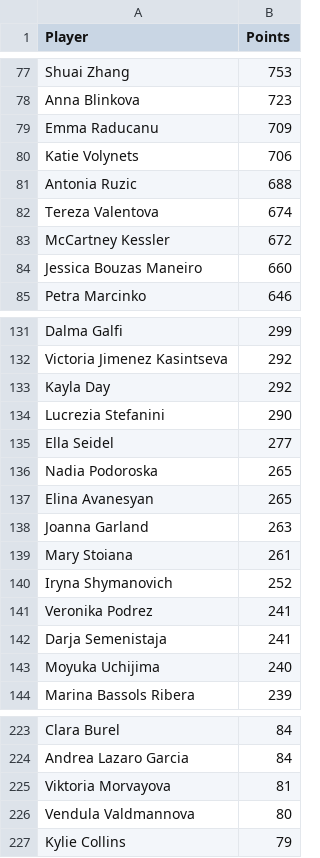
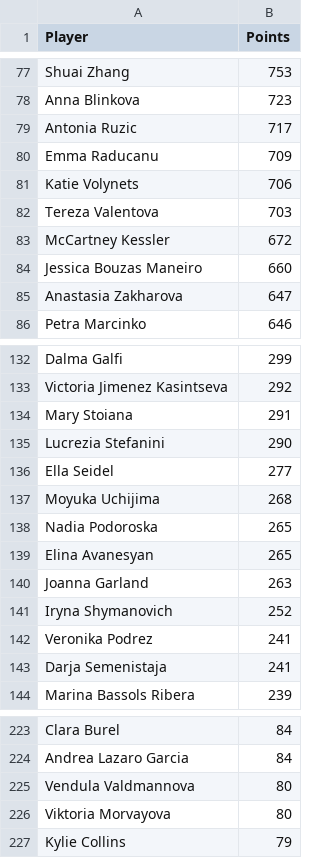
Before and after one commit to peterblum20/ATP-Race-Data, a CSV file: wta_race_top500.csv, drawn as a sheet; only a part is shown, gaps mark what is left out; the diff covers the shown part only.

```diff
--- a/wta_race_top500.csv
+++ b/wta_race_top500.csv
@@ -78,8 +78,9 @@ Shuai Zhang,753
 Anna Blinkova,723
+Antonia Ruzic,717
 Emma Raducanu,709
 Katie Volynets,706
-Antonia Ruzic,688
-Tereza Valentova,674
+Tereza Valentova,703
 McCartney Kessler,672
 Jessica Bouzas Maneiro,660
+Anastasia Zakharova,647
 Petra Marcinko,646
@@ -132,5 +133,6 @@ Dalma Galfi,299
 Victoria Jimenez Kasintseva,292
-Kayla Day,292
+Mary Stoiana,291
 Lucrezia Stefanini,290
 Ella Seidel,277
+Moyuka Uchijima,268
 Nadia Podoroska,265
@@ -138,3 +140,2 @@ Elina Avanesyan,265
 Joanna Garland,263
-Mary Stoiana,261
 Iryna Shymanovich,252
@@ -142,3 +143,2 @@ Veronika Podrez,241
 Darja Semenistaja,241
-Moyuka Uchijima,240
 Marina Bassols Ribera,239
@@ -224,4 +224,4 @@ Clara Burel,84
 Andrea Lazaro Garcia,84
-Viktoria Morvayova,81
 Vendula Valdmannova,80
+Viktoria Morvayova,80
 Kylie Collins,79
```
Also changed, not shown: 8 added rows, 8 removed rows, 6 moved rows and 5 edited cells elsewhere in this file.
